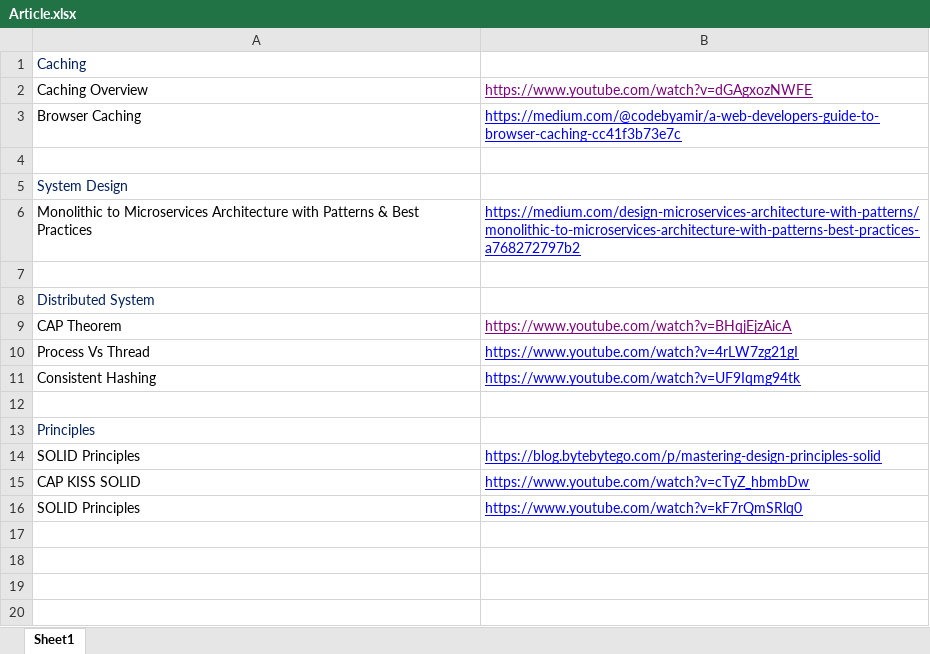
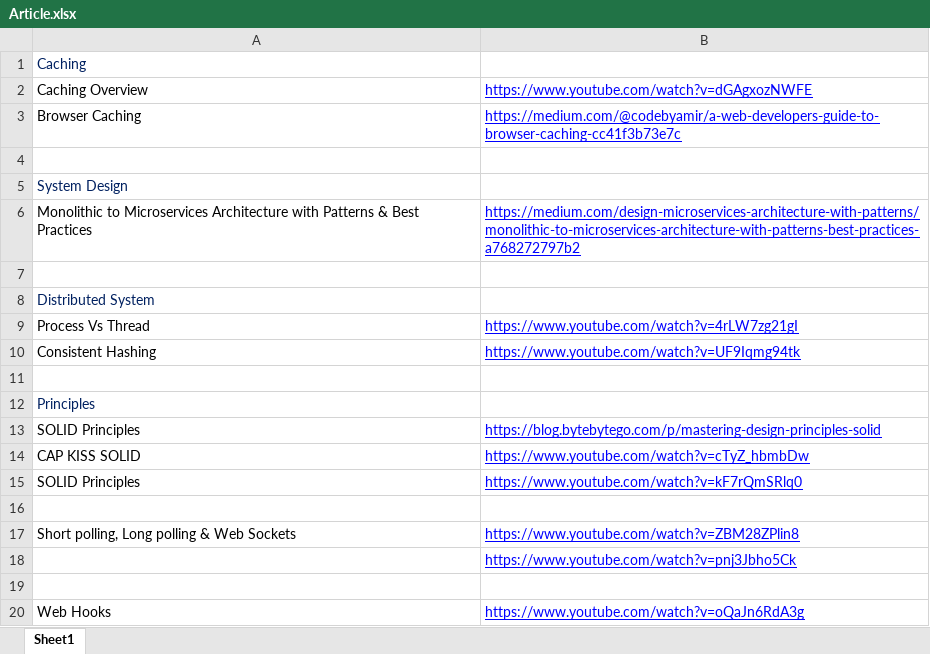
Before and after one commit to saranjbule/Notes, an Excel workbook: System Architecture/Article.xlsx, sheet Sheet1, drawn as a sheet; values as stored, in another font and other column widths than the file's, no borders; removed rows and columns are numbered as before the commit, all else as after; the diff names each change by its address in the sheet, - before the commit and + after, or states it on an @@ line.

```diff
--- a/System Architecture/Article.xlsx (sheet Sheet1)
+++ b/System Architecture/Article.xlsx (sheet Sheet1)
-B2 text colour: #800080
+B2 text colour: #0000FF
-row 9: CAP Theorem | https://www.youtube.com/watch?v=BHqjEjzAicA
+row 16: (empty)
+row 17: Short polling, Long polling & Web Sockets | https://www.youtube.com/watch?v=ZBM28ZPlin8
+row 18:  | https://www.youtube.com/watch?v=pnj3Jbho5Ck
+row 19: (empty)
+row 20: Web Hooks | https://www.youtube.com/watch?v=oQaJn6RdA3g
```
Also changed, not shown: Cloud/Article.xlsx, DB/Article.xlsx, 44 other files.
